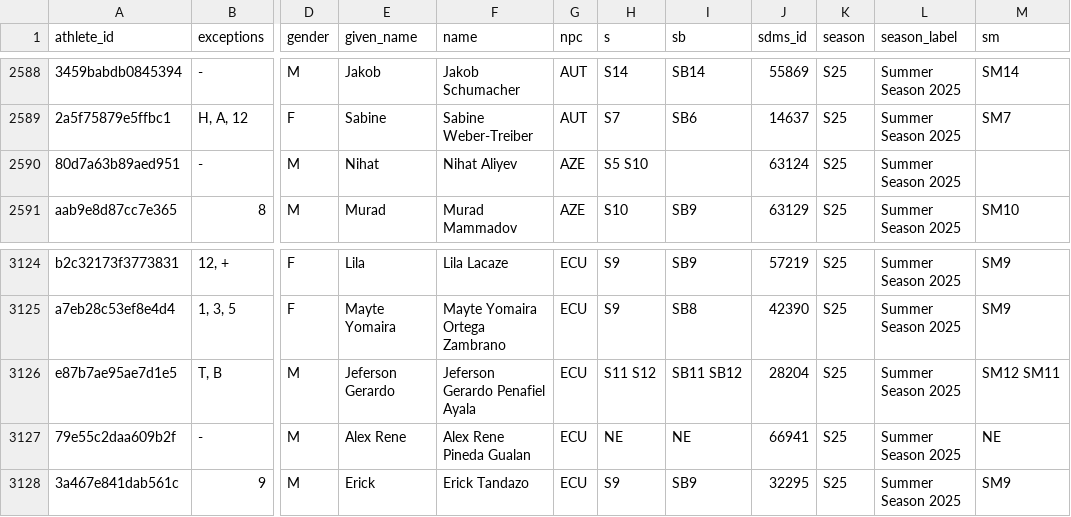
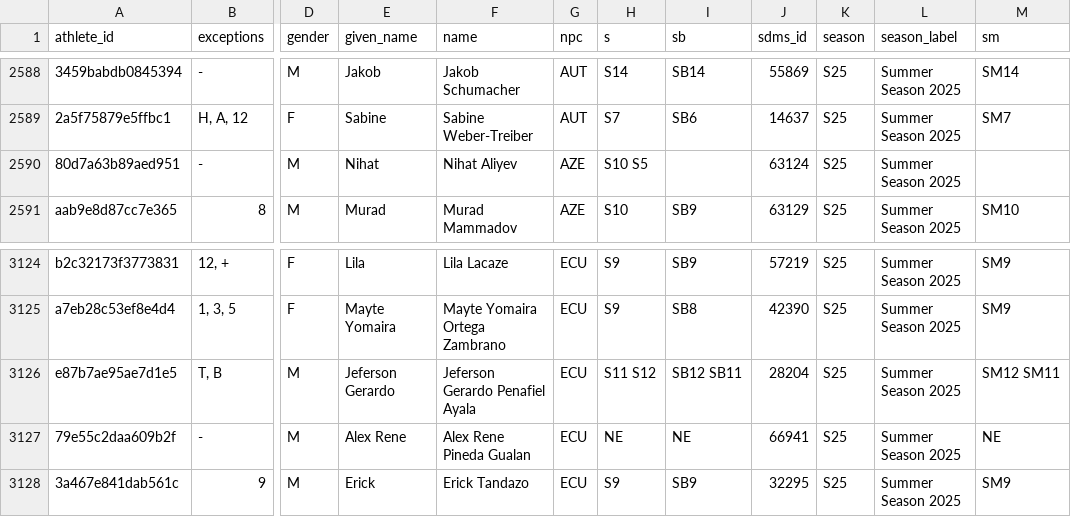
Before and after one commit to OpenWaterXT/1, a CSV file: data/latest.csv, drawn as a sheet; only a part is shown, gaps mark what is left out; the diff names each change by its address in the sheet, - before the commit and + after, or states it on an @@ line.

```diff
--- a/data/latest.csv
+++ b/data/latest.csv
-H2590 (s): S5 S10
+H2590 (s): S10 S5
-I3126 (sb): SB11 SB12
+I3126 (sb): SB12 SB11
```
Also changed, not shown: data/seasons/S25.csv, 3 other files.
